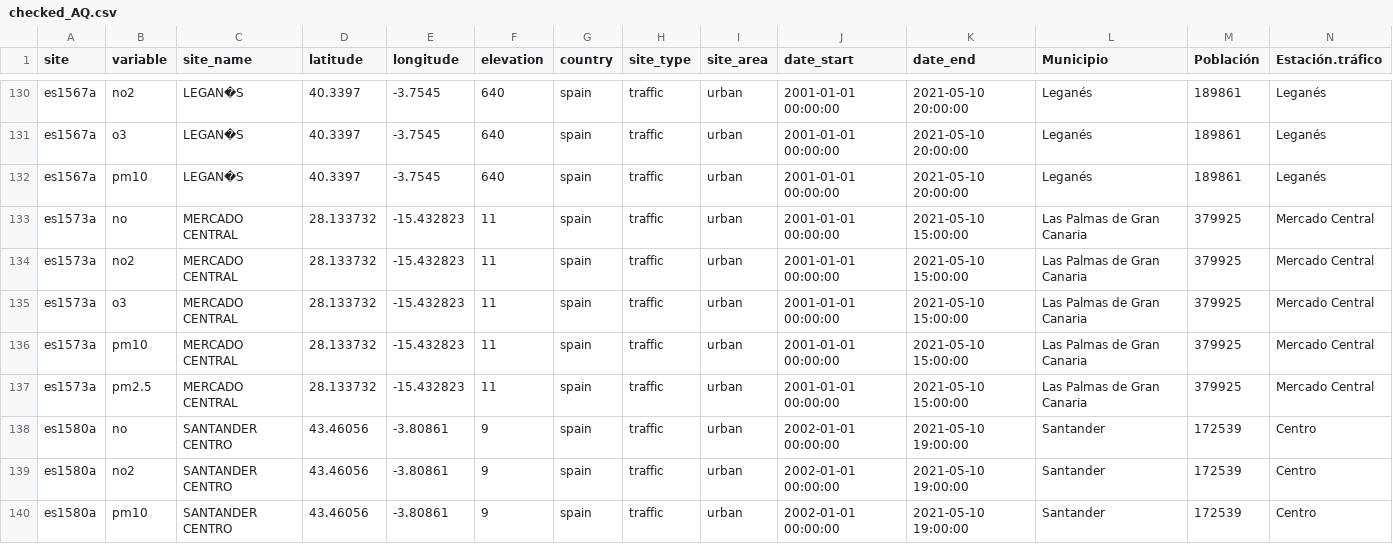
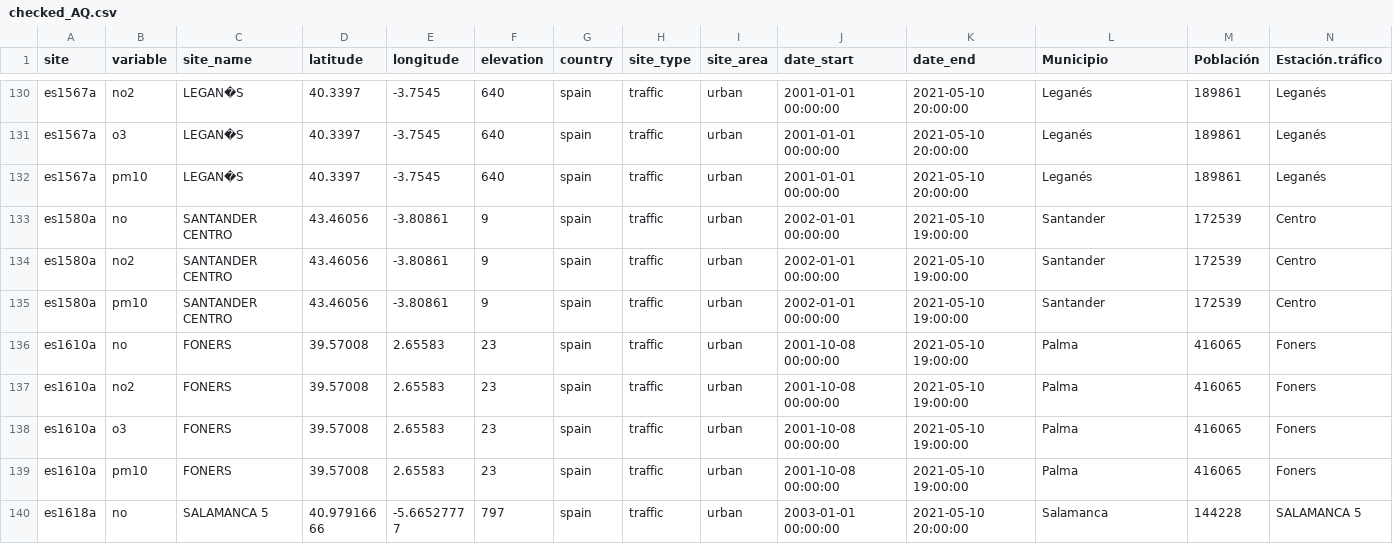
Before and after one commit to Jaimedgp/AirQualityCOVID, a CSV file: data/Curation/checked_AQ.csv, drawn as a sheet; only a part is shown, gaps mark what is left out; the shorter side is filled out with more unchanged rows; the diff names each change by its address in the sheet, - before the commit and + after, or states it on an @@ line.

```diff
--- a/data/Curation/checked_AQ.csv
+++ b/data/Curation/checked_AQ.csv
-row 133: es1573a | no | MERCADO CENTRAL | 28.133732 | -15.432823 | 11 | spain | traffic | urban | 2001-01-01 00:00:00 | 2021-05-10 15:00:00 | Las Palmas de Gran Canaria | 379925 | Mercado Central
-row 134: es1573a | no2 | MERCADO CENTRAL | 28.133732 | -15.432823 | 11 | spain | traffic | urban | 2001-01-01 00:00:00 | 2021-05-10 15:00:00 | Las Palmas de Gran Canaria | 379925 | Mercado Central
-row 135: es1573a | o3 | MERCADO CENTRAL | 28.133732 | -15.432823 | 11 | spain | traffic | urban | 2001-01-01 00:00:00 | 2021-05-10 15:00:00 | Las Palmas de Gran Canaria | 379925 | Mercado Central
-row 136: es1573a | pm10 | MERCADO CENTRAL | 28.133732 | -15.432823 | 11 | spain | traffic | urban | 2001-01-01 00:00:00 | 2021-05-10 15:00:00 | Las Palmas de Gran Canaria | 379925 | Mercado Central
-row 137: es1573a | pm2.5 | MERCADO CENTRAL | 28.133732 | -15.432823 | 11 | spain | traffic | urban | 2001-01-01 00:00:00 | 2021-05-10 15:00:00 | Las Palmas de Gran Canaria | 379925 | Mercado Central
```
Also changed, not shown: data/Curation/checked_AEMET.csv, data/Curation/checked_NOAA-ISD.csv.
